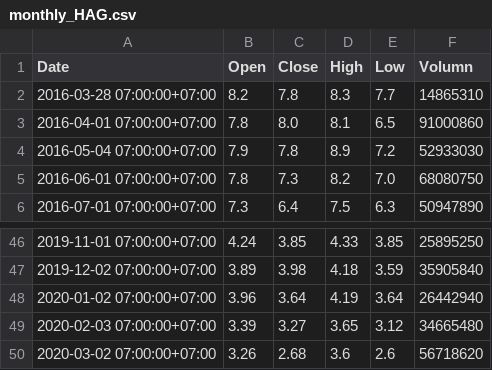
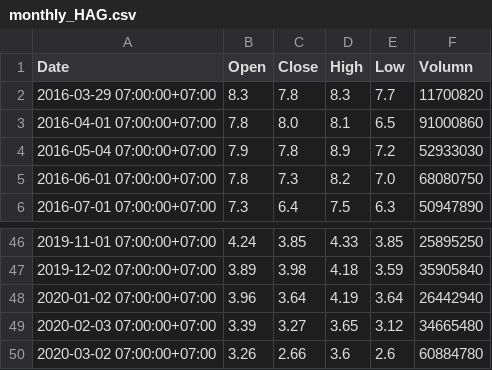
Before and after one commit to ttm62/qnaut, a CSV file: historical_prices/HAG/monthly_HAG.csv, drawn as a sheet; only a part is shown, gaps mark what is left out.

```diff
--- a/historical_prices/HAG/monthly_HAG.csv
+++ b/historical_prices/HAG/monthly_HAG.csv
@@ -1,3 +1,3 @@
 Date,Open,Close,High,Low,Volumn
-2016-03-28 07:00:00+07:00,8.2,7.8,8.3,7.7,14865310
+2016-03-29 07:00:00+07:00,8.3,7.8,8.3,7.7,11700820
 2016-04-01 07:00:00+07:00,7.8,8.0,8.1,6.5,91000860
@@ -49,2 +49,2 @@ Date,Open,Close,High,Low,Volumn
 2020-02-03 07:00:00+07:00,3.39,3.27,3.65,3.12,34665480
-2020-03-02 07:00:00+07:00,3.26,2.68,3.6,2.6,56718620
+2020-03-02 07:00:00+07:00,3.26,2.66,3.6,2.6,60884780
```
Also changed, not shown: historical_prices/HAG/daily_HAG.csv, 16 other files.
